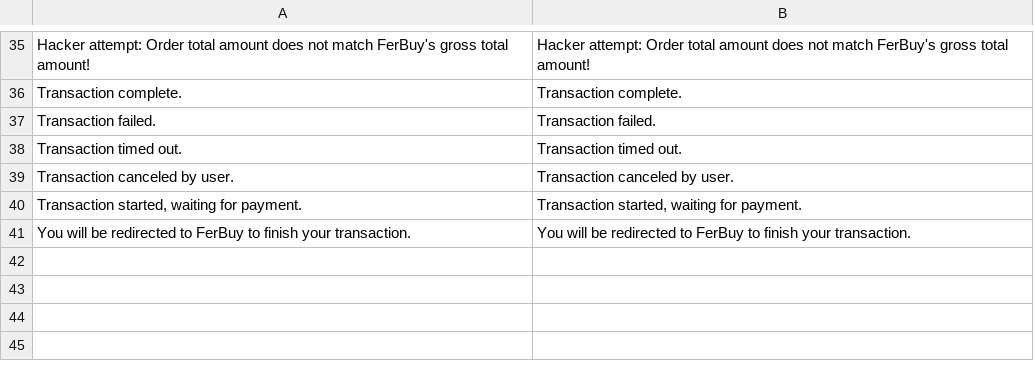
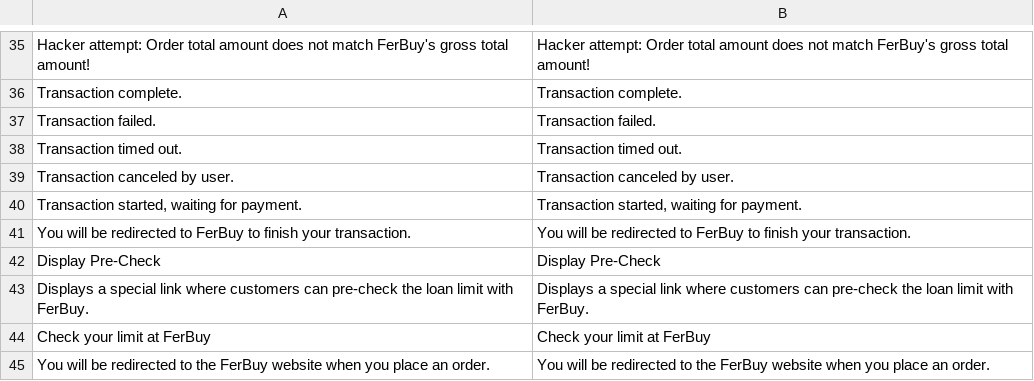
Before and after one commit to OpenMageModuleFostering/ferratum_ferbuy, a CSV file: app/locale/en_US/Ferratum_Ferbuy.csv, drawn as a sheet; only a part is shown, gaps mark what is left out.

```diff
--- a/app/locale/en_US/Ferratum_Ferbuy.csv
+++ b/app/locale/en_US/Ferratum_Ferbuy.csv
@@ -41 +41,5 @@
 "You will be redirected to FerBuy to finish your transaction.","You will be redirected to FerBuy to finish your transaction."
+"Display Pre-Check","Display Pre-Check"
+"Displays a special link where customers can pre-check the loan limit with FerBuy.","Displays a special link where customers can pre-check the loan limit with FerBuy."
+"Check your limit at FerBuy","Check your limit at FerBuy"
+"You will be redirected to the FerBuy website when you place an order.","You will be redirected to the FerBuy website when you place an order."
```
Also changed, not shown: 18 other files.
